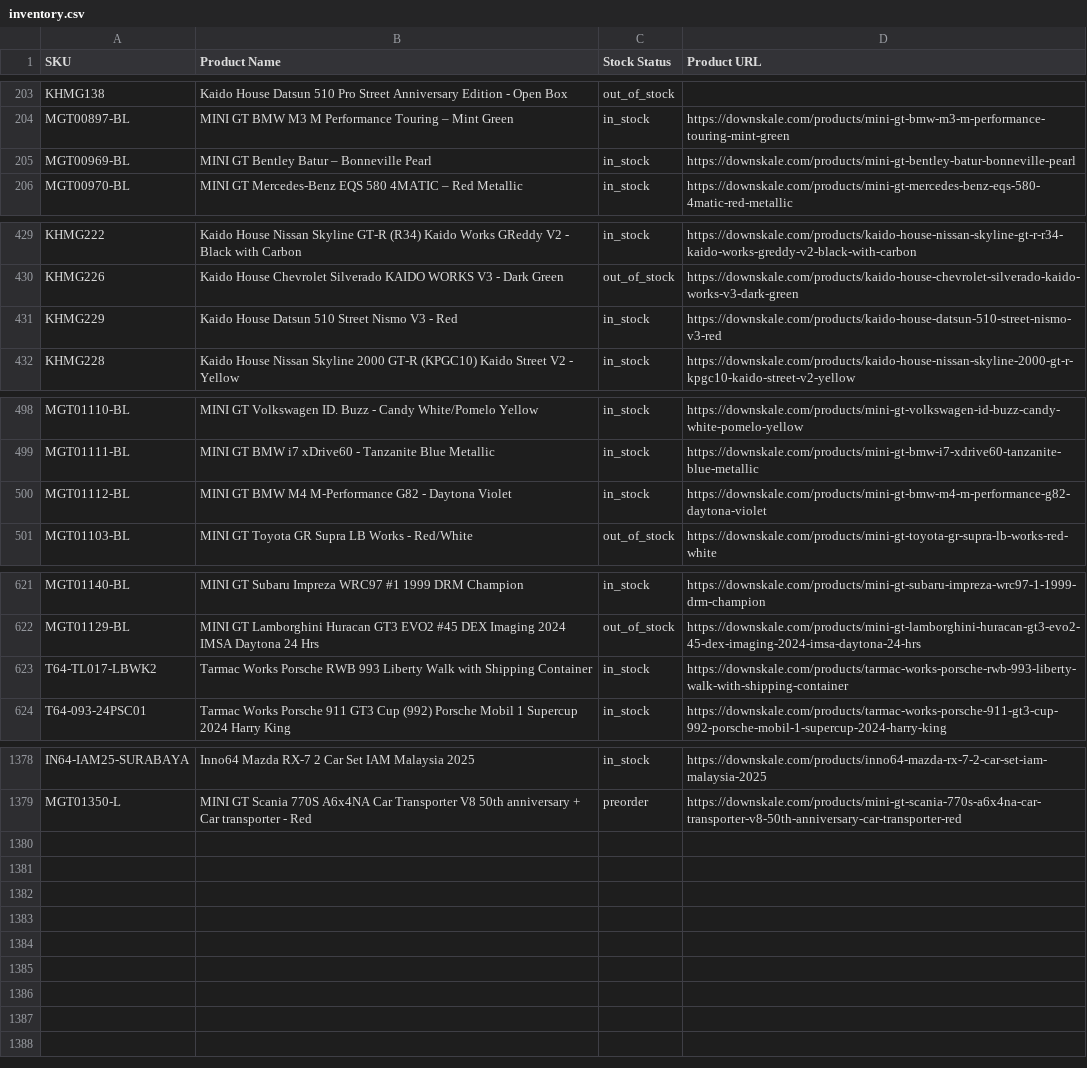
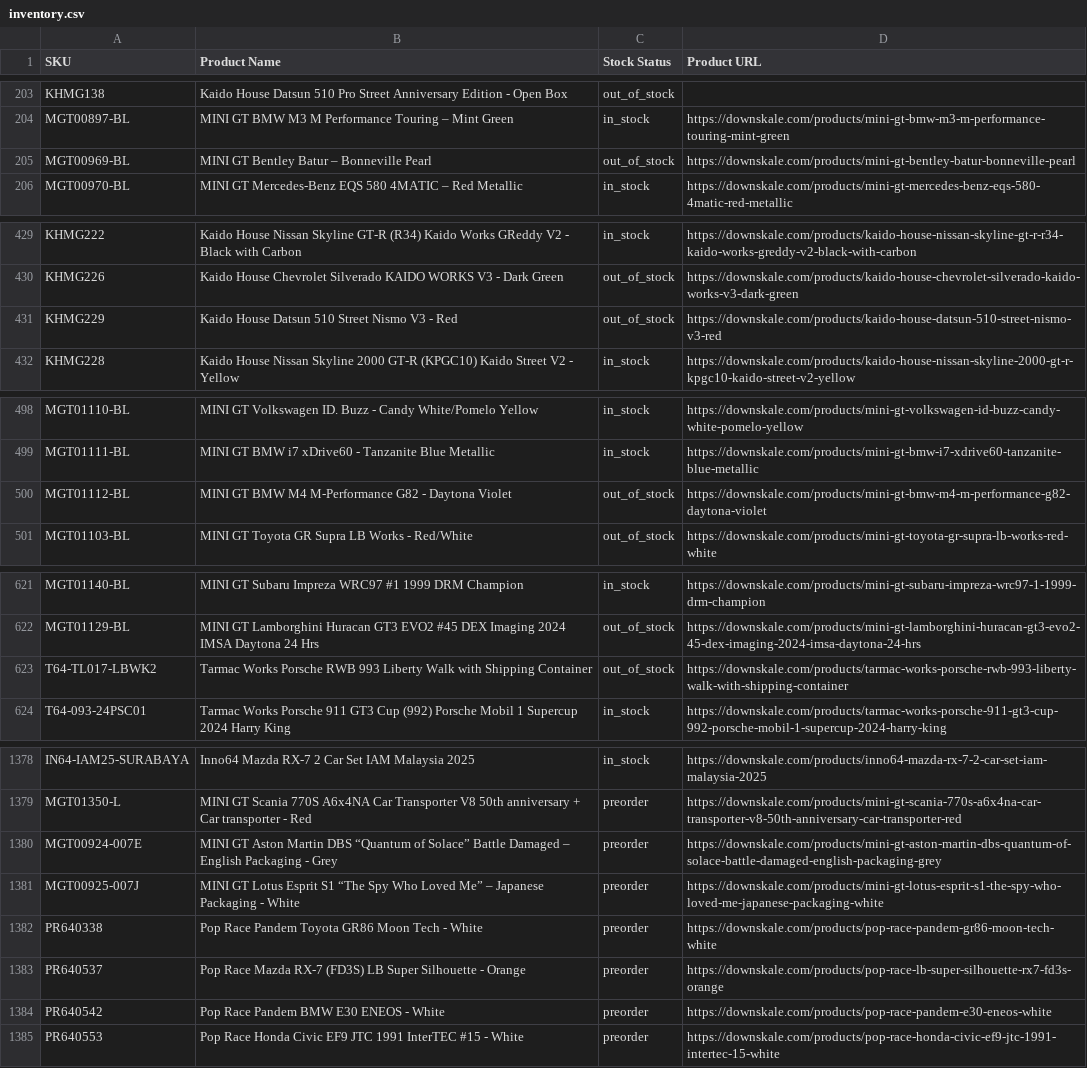
Before and after one commit to chrisboulas/downskale-inventory-feed-data, a CSV file: inventory.csv, drawn as a sheet; only a part is shown, gaps mark what is left out; the diff covers the shown part only.

```diff
--- a/inventory.csv
+++ b/inventory.csv
@@ -204,3 +204,3 @@ KHMG138,Kaido House Datsun 510 Pro Street Anniversary Edition - Open Box,out_of_
 MGT00897-BL,MINI GT BMW M3 M Performance Touring – Mint Green,in_stock,https://downskale.com/products/mini-gt-bmw-m3-m-performance-touring-mint-green
-MGT00969-BL,MINI GT Bentley Batur – Bonneville Pearl,in_stock,https://downskale.com/products/mini-gt-bentley-batur-bonneville-pearl
+MGT00969-BL,MINI GT Bentley Batur – Bonneville Pearl,out_of_stock,https://downskale.com/products/mini-gt-bentley-batur-bonneville-pearl
 MGT00970-BL,MINI GT Mercedes-Benz EQS 580 4MATIC – Red Metallic,in_stock,https://downskale.com/products/mini-gt-mercedes-benz-eqs-580-4matic-red-metallic
@@ -430,3 +430,3 @@ KHMG222,Kaido House Nissan Skyline GT-R (R34) Kaido Works GReddy V2 - Black with
 KHMG226,Kaido House Chevrolet Silverado KAIDO WORKS V3 - Dark Green,out_of_stock,https://downskale.com/products/kaido-house-chevrolet-silverado-kaido-works-v3-dark-green
-KHMG229,Kaido House Datsun 510 Street Nismo V3 - Red,in_stock,https://downskale.com/products/kaido-house-datsun-510-street-nismo-v3-red
+KHMG229,Kaido House Datsun 510 Street Nismo V3 - Red,out_of_stock,https://downskale.com/products/kaido-house-datsun-510-street-nismo-v3-red
 KHMG228,Kaido House Nissan Skyline 2000 GT-R (KPGC10) Kaido Street V2 - Yellow,in_stock,https://downskale.com/products/kaido-house-nissan-skyline-2000-gt-r-kpgc10-kaido-street-v2-yellow
@@ -499,3 +499,3 @@ MGT01110-BL,MINI GT Volkswagen ID. Buzz - Candy White/Pomelo Yellow,in_stock,htt
 MGT01111-BL,MINI GT BMW i7 xDrive60 - Tanzanite Blue Metallic,in_stock,https://downskale.com/products/mini-gt-bmw-i7-xdrive60-tanzanite-blue-metallic
-MGT01112-BL,MINI GT BMW M4 M-Performance G82 - Daytona Violet,in_stock,https://downskale.com/products/mini-gt-bmw-m4-m-performance-g82-daytona-violet
+MGT01112-BL,MINI GT BMW M4 M-Performance G82 - Daytona Violet,out_of_stock,https://downskale.com/products/mini-gt-bmw-m4-m-performance-g82-daytona-violet
 MGT01103-BL,MINI GT Toyota GR Supra LB Works - Red/White,out_of_stock,https://downskale.com/products/mini-gt-toyota-gr-supra-lb-works-red-white
@@ -622,3 +622,3 @@ MGT01140-BL,MINI GT Subaru Impreza WRC97 #1 1999 DRM Champion,in_stock,https://d
 MGT01129-BL,MINI GT Lamborghini Huracan GT3 EVO2 #45 DEX Imaging 2024 IMSA Daytona 24 Hrs,out_of_stock,https://downskale.com/products/mini-gt-lamborghini-huracan-gt3-evo2-45-dex-imaging-2024-imsa-daytona-24-hrs
-T64-TL017-LBWK2,Tarmac Works Porsche RWB 993 Liberty Walk with Shipping Container,in_stock,https://downskale.com/products/tarmac-works-porsche-rwb-993-liberty-walk-with-shipping-container
+T64-TL017-LBWK2,Tarmac Works Porsche RWB 993 Liberty Walk with Shipping Container,out_of_stock,https://downskale.com/products/tarmac-works-porsche-rwb-993-liberty-walk-with-shipping-container
 T64-093-24PSC01,Tarmac Works Porsche 911 GT3 Cup (992) Porsche Mobil 1 Supercup 2024 Harry King,in_stock,https://downskale.com/products/tarmac-works-porsche-911-gt3-cup-992-porsche-mobil-1-supercup-2024-harry-king
@@ -1379 +1379,7 @@ IN64-IAM25-SURABAYA,Inno64 Mazda RX-7 2 Car Set IAM Malaysia 2025,in_stock,https
 MGT01350-L,MINI GT Scania 770S A6x4NA Car Transporter V8 50th anniversary + Car transporter - Red,preorder,https://downskale.com/products/mini-gt-scania-770s-a6x4na-car-transporter-v8-50th-anniversary-car-transporter-red
+MGT00924-007E,MINI GT Aston Martin DBS “Quantum of Solace” Battle Damaged – English Packaging - Grey,preorder,https://downskale.com/products/mini-gt-aston-martin-dbs-quantum-of-solace-battle-damaged-english-packaging-grey
+MGT00925-007J,MINI GT Lotus Esprit S1 “The Spy Who Loved Me” – Japanese Packaging - White,preorder,https://downskale.com/products/mini-gt-lotus-esprit-s1-the-spy-who-loved-me-japanese-packaging-white
+PR640338,Pop Race Pandem Toyota GR86 Moon Tech - White,preorder,https://downskale.com/products/pop-race-pandem-gr86-moon-tech-white
+PR640537,Pop Race Mazda RX-7 (FD3S) LB Super Silhouette - Orange,preorder,https://downskale.com/products/pop-race-lb-super-silhouette-rx7-fd3s-orange
+PR640542,Pop Race Pandem BMW E30 ENEOS - White,preorder,https://downskale.com/products/pop-race-pandem-e30-eneos-white
+PR640553,Pop Race Honda Civic EF9 JTC 1991 InterTEC #15 - White,preorder,https://downskale.com/products/pop-race-honda-civic-ef9-jtc-1991-intertec-15-white
```
Also changed, not shown: 3 edited cells elsewhere in this file.
